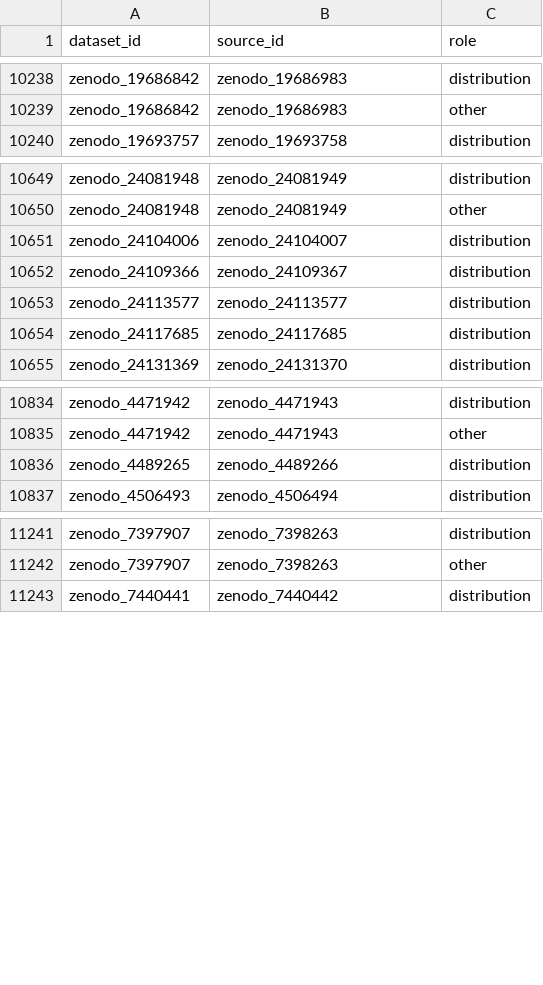
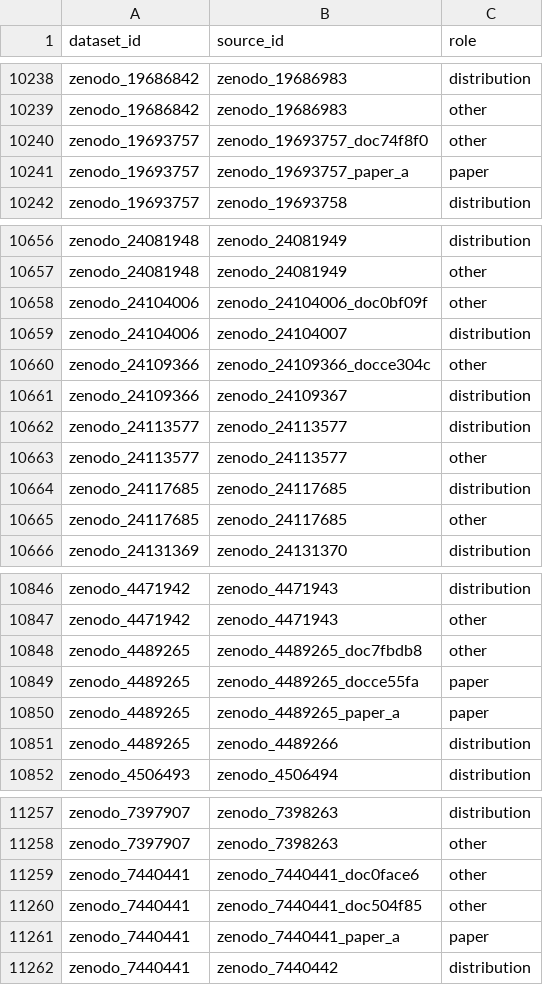
Before and after one commit to itoten/eeg_dataset_db, a CSV file: data/dataset_sources.csv, drawn as a sheet; only a part is shown, gaps mark what is left out; the diff covers the shown part only.

```diff
--- a/data/dataset_sources.csv
+++ b/data/dataset_sources.csv
@@ -10239,2 +10239,4 @@ zenodo_19686842,zenodo_19686983,distribution
 zenodo_19686842,zenodo_19686983,other
+zenodo_19693757,zenodo_19693757_doc74f8f0,other
+zenodo_19693757,zenodo_19693757_paper_a,paper
 zenodo_19693757,zenodo_19693758,distribution
@@ -10650,6 +10657,10 @@ zenodo_24081948,zenodo_24081949,distribution
 zenodo_24081948,zenodo_24081949,other
+zenodo_24104006,zenodo_24104006_doc0bf09f,other
 zenodo_24104006,zenodo_24104007,distribution
+zenodo_24109366,zenodo_24109366_docce304c,other
 zenodo_24109366,zenodo_24109367,distribution
 zenodo_24113577,zenodo_24113577,distribution
+zenodo_24113577,zenodo_24113577,other
 zenodo_24117685,zenodo_24117685,distribution
+zenodo_24117685,zenodo_24117685,other
 zenodo_24131369,zenodo_24131370,distribution
@@ -10835,2 +10847,5 @@ zenodo_4471942,zenodo_4471943,distribution
 zenodo_4471942,zenodo_4471943,other
+zenodo_4489265,zenodo_4489265_doc7fbdb8,other
+zenodo_4489265,zenodo_4489265_docce55fa,paper
+zenodo_4489265,zenodo_4489265_paper_a,paper
 zenodo_4489265,zenodo_4489266,distribution
@@ -11242,2 +11258,5 @@ zenodo_7397907,zenodo_7398263,distribution
 zenodo_7397907,zenodo_7398263,other
+zenodo_7440441,zenodo_7440441_doc0face6,other
+zenodo_7440441,zenodo_7440441_doc504f85,other
+zenodo_7440441,zenodo_7440441_paper_a,paper
 zenodo_7440441,zenodo_7440442,distribution
```
Also changed, not shown: 10 added rows elsewhere in this file, data/acquisition_setups.csv, data/annotations.csv, 7 other files.
